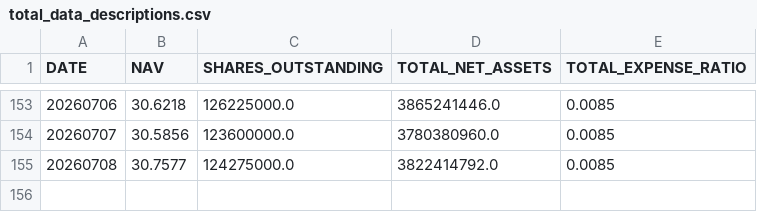
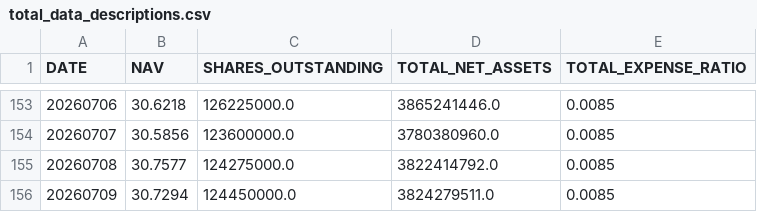
Before and after one commit to ettoll/tracking_beer, a CSV file: data/total_data_descriptions.csv, drawn as a sheet; only a part is shown, gaps mark what is left out.

```diff
--- a/data/total_data_descriptions.csv
+++ b/data/total_data_descriptions.csv
@@ -155 +155,2 @@ DATE,NAV,SHARES_OUTSTANDING,TOTAL_NET_ASSETS,TOTAL_EXPENSE_RATIO
 20260708,30.7577,124275000.0,3822414792.0,0.0085
+20260709,30.7294,124450000.0,3824279511.0,0.0085
```
Also changed, not shown: data/total_data_positions.csv.
